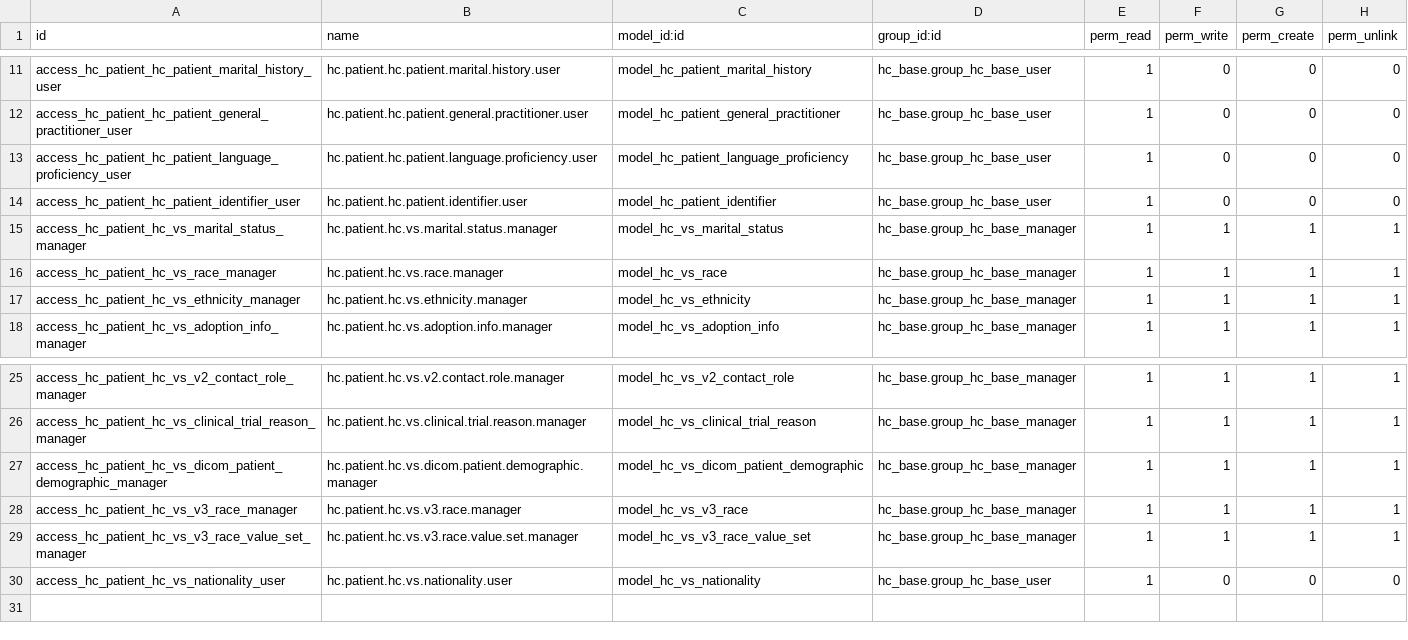
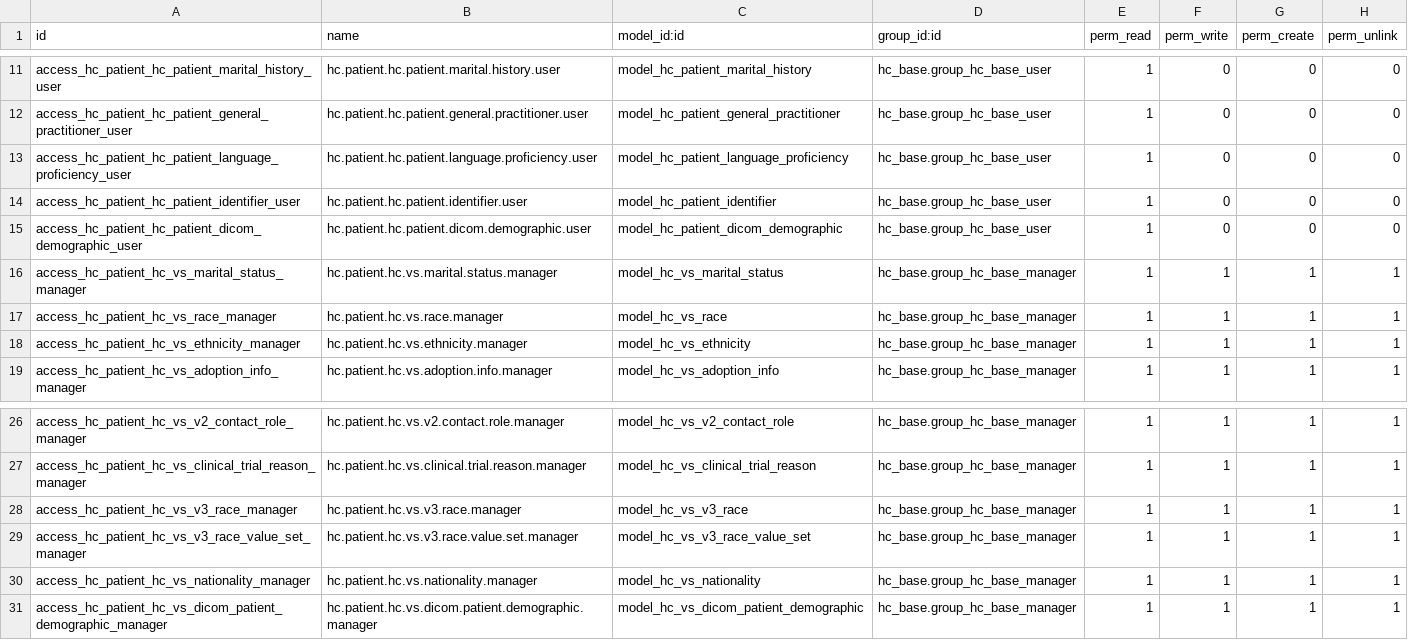
Before and after one commit to App247/odoo-fhir, a CSV file: addons/hc_patient/security/ir.model.access.csv, drawn as a sheet; only a part is shown, gaps mark what is left out.

```diff
--- a/addons/hc_patient/security/ir.model.access.csv
+++ b/addons/hc_patient/security/ir.model.access.csv
@@ -14,2 +14,3 @@ access_hc_patient_hc_patient_language_proficiency_user,hc.patient.hc.patient.lan
 access_hc_patient_hc_patient_identifier_user,hc.patient.hc.patient.identifier.user,model_hc_patient_identifier,hc_base.group_hc_base_user,1,0,0,0
+access_hc_patient_hc_patient_dicom_demographic_user,hc.patient.hc.patient.dicom.demographic.user,model_hc_patient_dicom_demographic,hc_base.group_hc_base_user,1,0,0,0
 access_hc_patient_hc_vs_marital_status_manager,hc.patient.hc.vs.marital.status.manager,model_hc_vs_marital_status,hc_base.group_hc_base_manager,1,1,1,1
@@ -26,5 +27,5 @@ access_hc_patient_hc_vs_v2_contact_role_manager,hc.patient.hc.vs.v2.contact.role
 access_hc_patient_hc_vs_clinical_trial_reason_manager,hc.patient.hc.vs.clinical.trial.reason.manager,model_hc_vs_clinical_trial_reason,hc_base.group_hc_base_manager,1,1,1,1
-access_hc_patient_hc_vs_dicom_patient_demographic_manager,hc.patient.hc.vs.dicom.patient.demographic.manager,model_hc_vs_dicom_patient_demographic,hc_base.group_hc_base_manager,1,1,1,1
 access_hc_patient_hc_vs_v3_race_manager,hc.patient.hc.vs.v3.race.manager,model_hc_vs_v3_race,hc_base.group_hc_base_manager,1,1,1,1
 access_hc_patient_hc_vs_v3_race_value_set_manager,hc.patient.hc.vs.v3.race.value.set.manager,model_hc_vs_v3_race_value_set,hc_base.group_hc_base_manager,1,1,1,1
-access_hc_patient_hc_vs_nationality_user,hc.patient.hc.vs.nationality.user,model_hc_vs_nationality,hc_base.group_hc_base_user,1,0,0,0
+access_hc_patient_hc_vs_nationality_manager,hc.patient.hc.vs.nationality.manager,model_hc_vs_nationality,hc_base.group_hc_base_manager,1,1,1,1
+access_hc_patient_hc_vs_dicom_patient_demographic_manager,hc.patient.hc.vs.dicom.patient.demographic.manager,model_hc_vs_dicom_patient_demographic,hc_base.group_hc_base_manager,1,1,1,1
```
Also changed, not shown: 10 other files.
